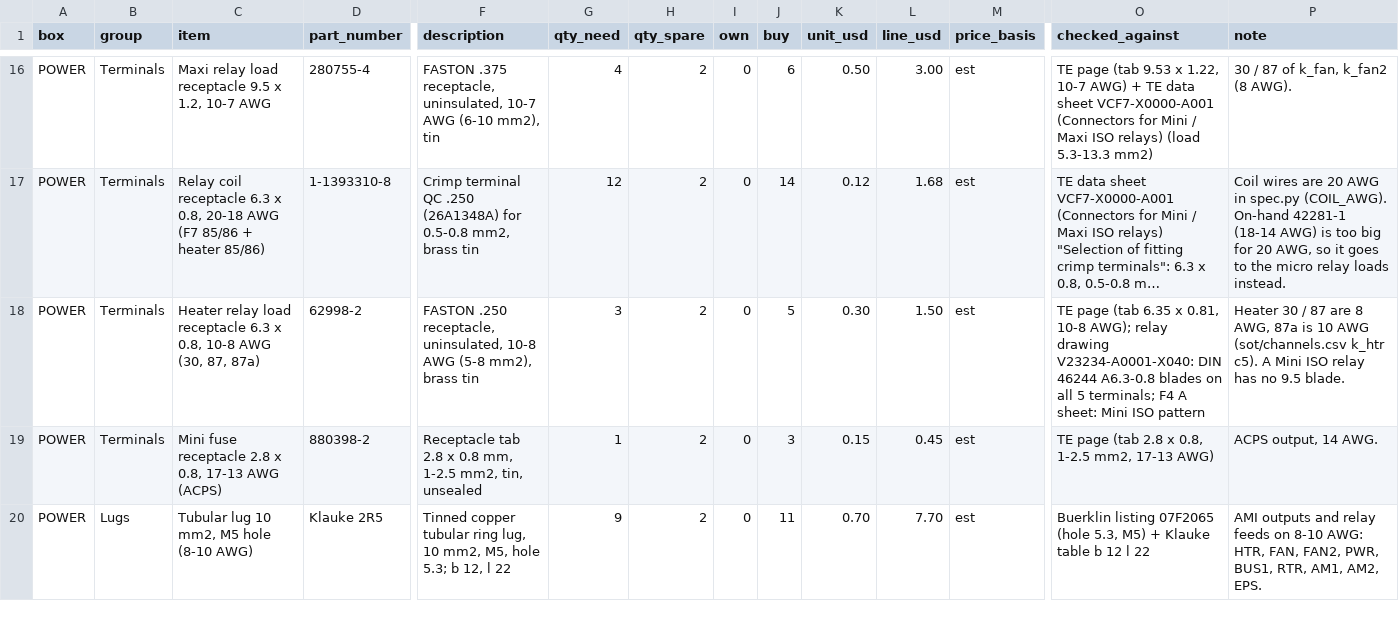
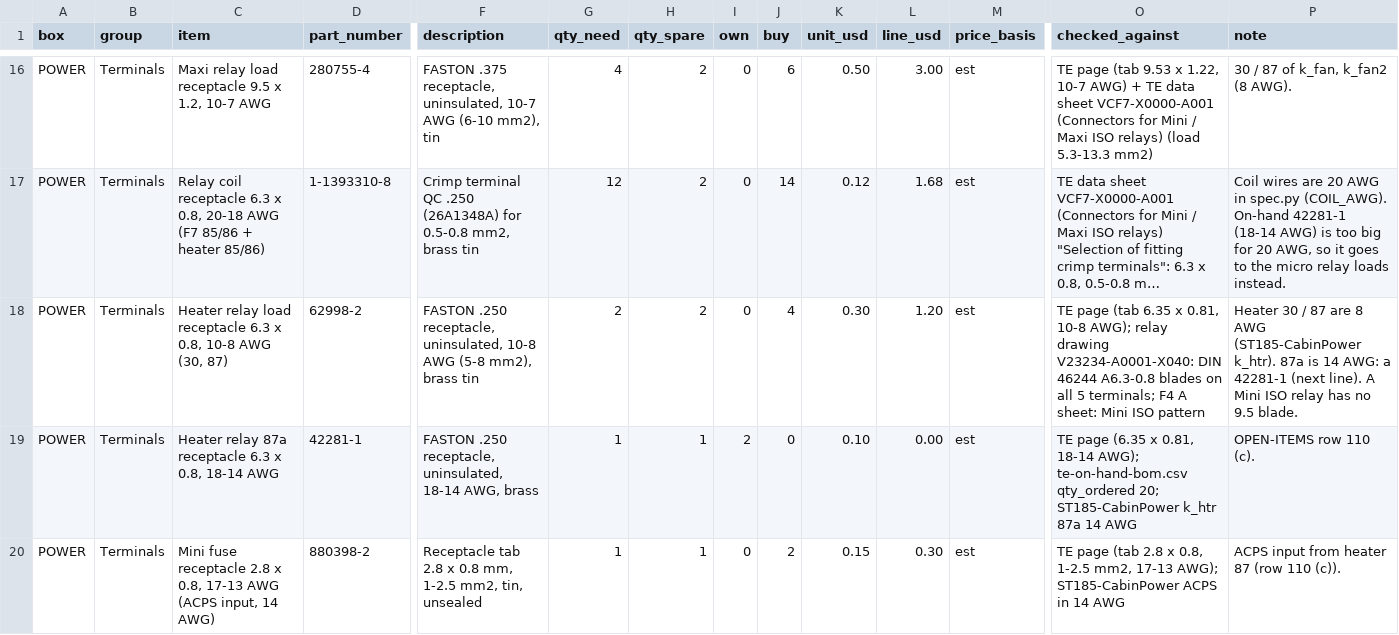
Before and after one commit to living-relation/st185-link-ecu-config, a CSV file: cad/fusebox/fusebox-parts-power.csv, drawn as a sheet; only a part is shown, gaps mark what is left out; the shorter side is filled out with more unchanged rows; long unchanged cells end in …; addresses are those after the commit; rows hold the shown columns only; the diff covers the shown part only; the diff names each change by its address in the sheet, - before the commit and + after, or states it on an @@ line.

```diff
--- a/cad/fusebox/fusebox-parts-power.csv
+++ b/cad/fusebox/fusebox-parts-power.csv
-C18 (item): …AWG (30, 87, 87a)
+C18 (item): …AWG (30, 87)
-G18 (qty_need): 3
+G18 (qty_need): 2
-J18 (buy): 5
+J18 (buy): 4
-L18 (line_usd): 1.50
+L18 (line_usd): 1.20
-P18 (note): …are 8 AWG, 87a is 10 AWG (sot/channels.csv k_htr c5). A Mini…
+P18 (note): …are 8 AWG (ST185-CabinPower k_htr). 87a is 14 AWG: a 42281-1 (next line). A Mini…
+row 19: POWER | Terminals | Heater relay 87a receptacle 6.3 x 0.8, 18-14 AWG | 42281-1 | FASTON .250 receptacle, uninsulated, 18-14 AWG, brass | 1 | 1 | 2 | 0 | 0.10 | 0.00 | est | TE page (6.35 x 0.81, 18-14 AWG); te-on-hand-bom.csv qty_ordered 20; ST185-CabinPower k_htr 87a 14 AWG | OPEN-ITEMS row 110 (c).
-C20 (item): …17-13 AWG (ACPS)
+C20 (item): …17-13 AWG (ACPS input, 14 AWG)
-H20 (qty_spare): 2
+H20 (qty_spare): 1
-J20 (buy): 3
+J20 (buy): 2
-L20 (line_usd): 0.45
+L20 (line_usd): 0.30
-O20 (checked_against): …mm2, 17-13 AWG)
+O20 (checked_against): …mm2, 17-13 AWG); ST185-CabinPower ACPS in 14 AWG
-P20 (note): ACPS output, 14 AWG.
+P20 (note): ACPS input from heater 87 (row 110 (c)).
```
Also changed, not shown: 1 added row, 3 removed rows and 13 edited cells elsewhere in this file, cad/fusebox/fusebox-parts-battrelay.csv, cad/fusebox/fusebox-parts-logic.csv, 41 other files.
